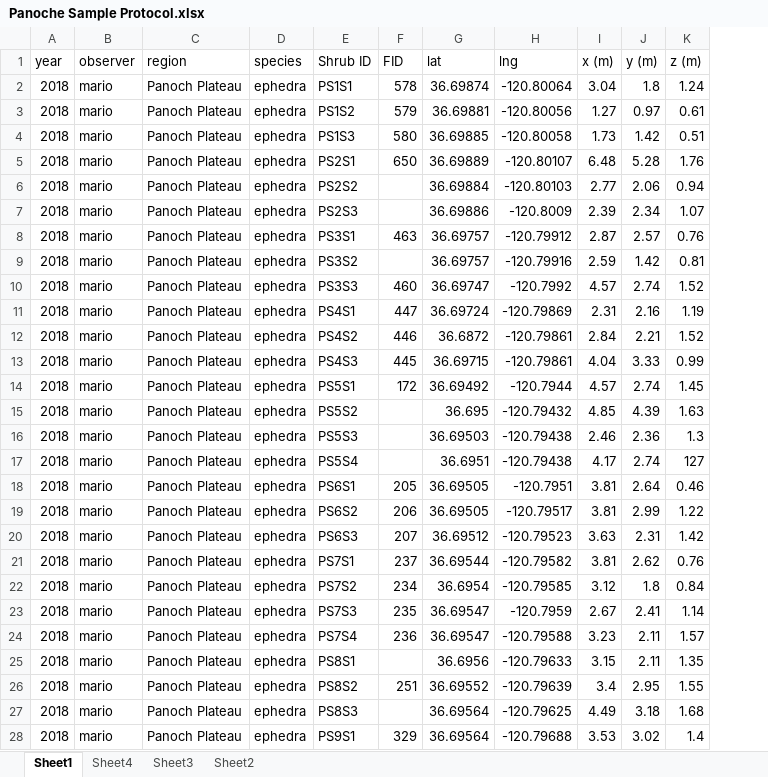
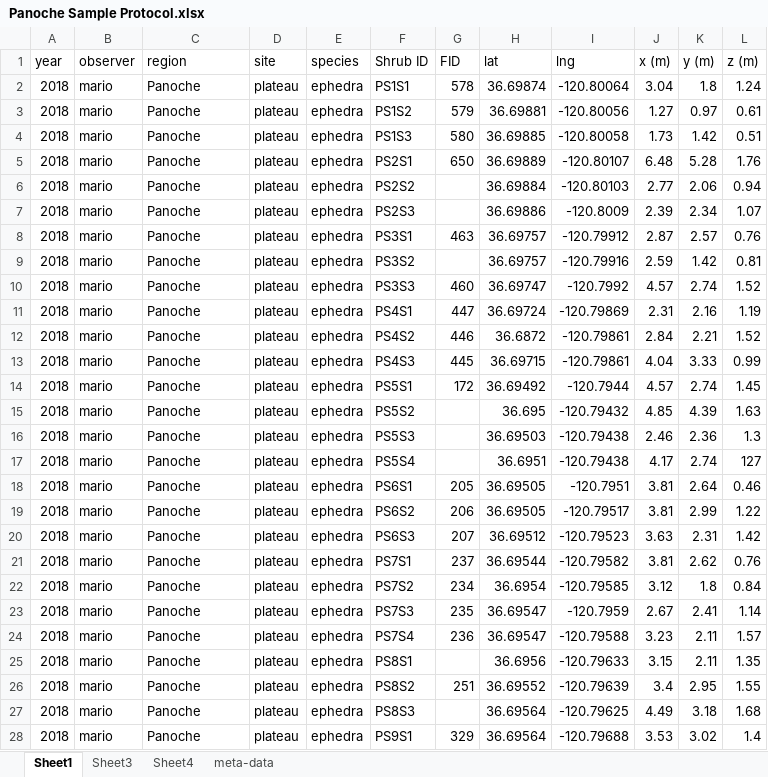
Before and after one commit to MarioZuliani/Sample-Protocol-January-2019, an Excel workbook: Panoche Sample Protocol.xlsx, sheet Sheet1, drawn as a sheet; only a part is shown; values as stored, in another font and other column widths than the file's, no borders; the diff covers the shown part only; the diff names each change by its address in the sheet, - before the commit and + after, or states it on an @@ line.

Commit message:
tidied up excel files but do not understand reps

```diff
--- a/Panoche Sample Protocol.xlsx (sheet Sheet1)
+++ b/Panoche Sample Protocol.xlsx (sheet Sheet1)
-sheet tab: Sheet2
+sheet tab: meta-data
@@ sheet tab order changed: Sheet1 | Sheet3 | Sheet4 | meta-data @@
+column D (site), rows 2-28: all plateau
-C2:C28 (region): Panoch Plateau
+C2:C28 (region): Panoche
```
Also changed, not shown: 11 edited cells elsewhere in this sheet, sheet Sheet4, sheet Sheet3, sheet meta-data, Sample of Density Protocol.xlsx.
